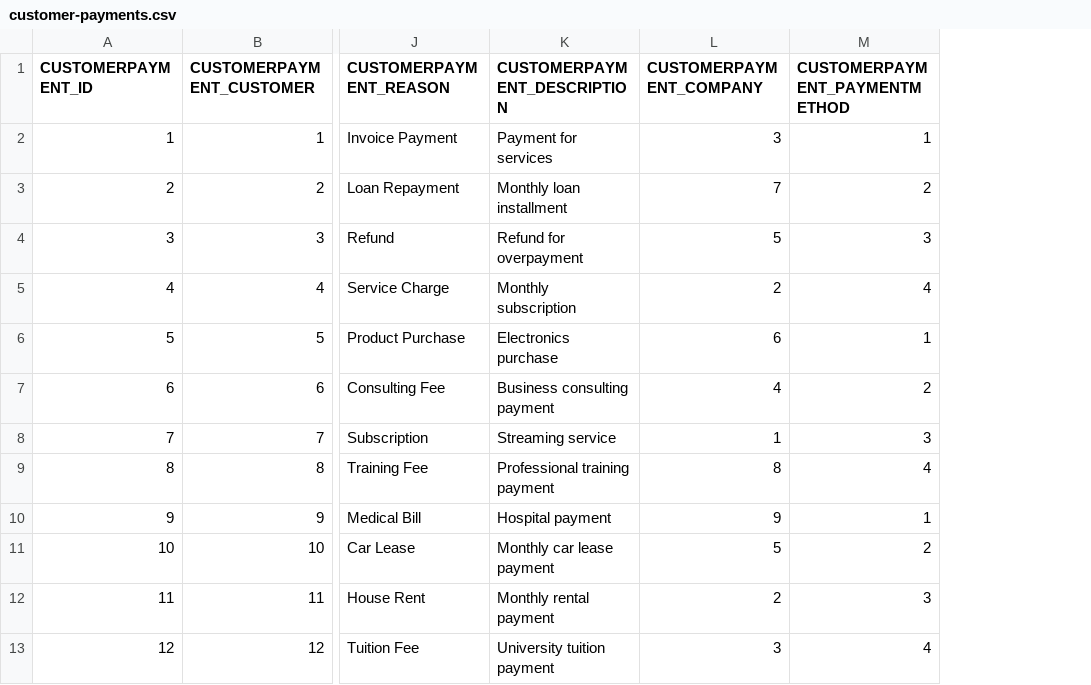
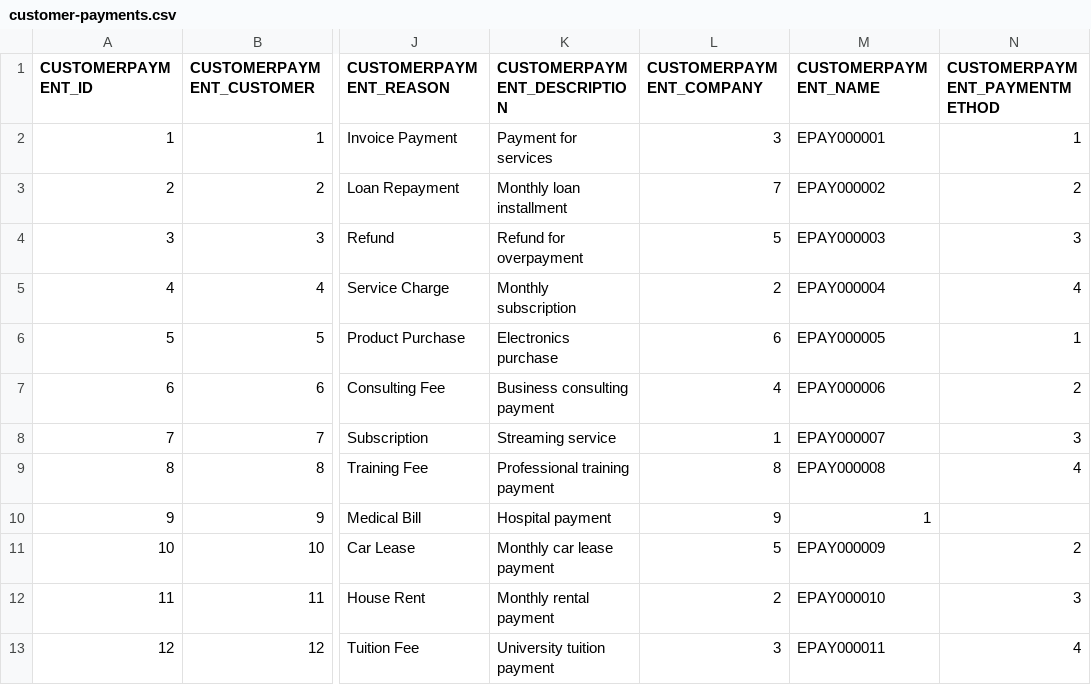
Before and after one commit to codbex/codbex-athena-data-sample, a CSV file: codbex-athena-data-sample/customer-payments.csv, drawn as a sheet; only a part is shown, gaps mark what is left out; addresses are those after the commit; the diff names each change by its address in the sheet, - before the commit and + after, or states it on an @@ line.

Commit message:
add Name to customer payment

```diff
--- a/codbex-athena-data-sample/customer-payments.csv
+++ b/codbex-athena-data-sample/customer-payments.csv
+column M (CUSTOMERPAYMENT_NAME), rows 2-13: EPAY000001 | EPAY000002 | EPAY000003 | EPAY000004 | EPAY000005 | EPAY000006 | EPAY000007 | EPAY000008 | 1 | EPAY000009 | EPAY000010 | EPAY000011
-N10 (CUSTOMERPAYMENT_PAYMENTMETHOD): 1
+N10 (CUSTOMERPAYMENT_PAYMENTMETHOD): (empty)
```
Also changed, not shown: codbex-athena-data-sample/numbers.csv, 1 other file.
